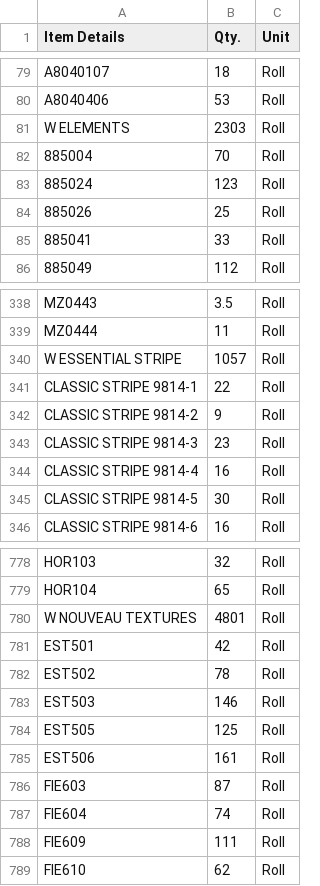
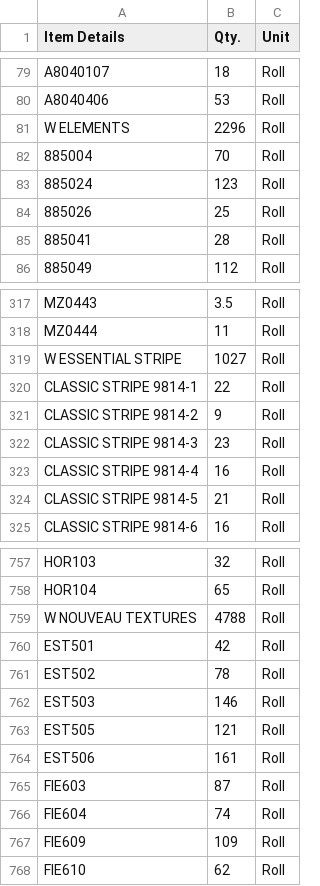
Before and after one commit to Udcimpex2025/stock-checker, a CSV file: stock.csv, drawn as a sheet; only a part is shown, gaps mark what is left out; addresses are those after the commit; the diff covers the shown part only; the diff names each change by its address in the sheet, - before the commit and + after, or states it on an @@ line.

```diff
--- a/stock.csv
+++ b/stock.csv
-B81 (Qty.): 2303
+B81 (Qty.): 2296
-B85 (Qty.): 33
+B85 (Qty.): 28
-B319 (Qty.): 1057
+B319 (Qty.): 1027
-B324 (Qty.): 30
+B324 (Qty.): 21
-B759 (Qty.): 4801
+B759 (Qty.): 4788
-B763 (Qty.): 125
+B763 (Qty.): 121
-B767 (Qty.): 111
+B767 (Qty.): 109
```
Also changed, not shown: 21 removed rows and 34 edited cells elsewhere in this file.
